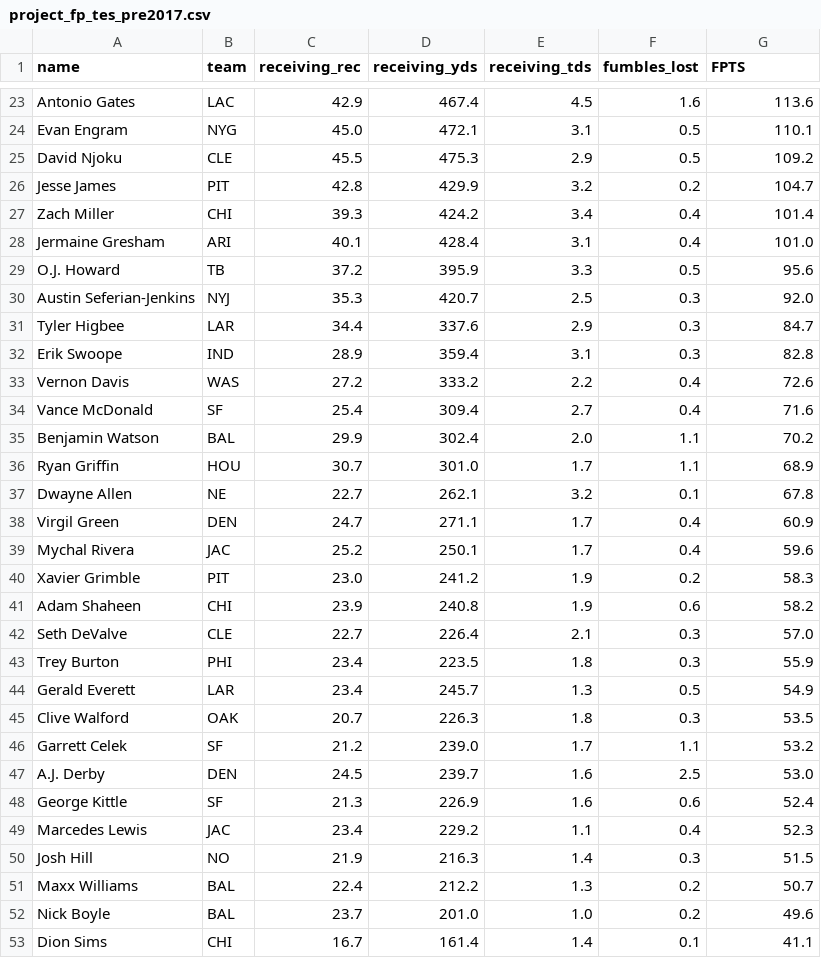
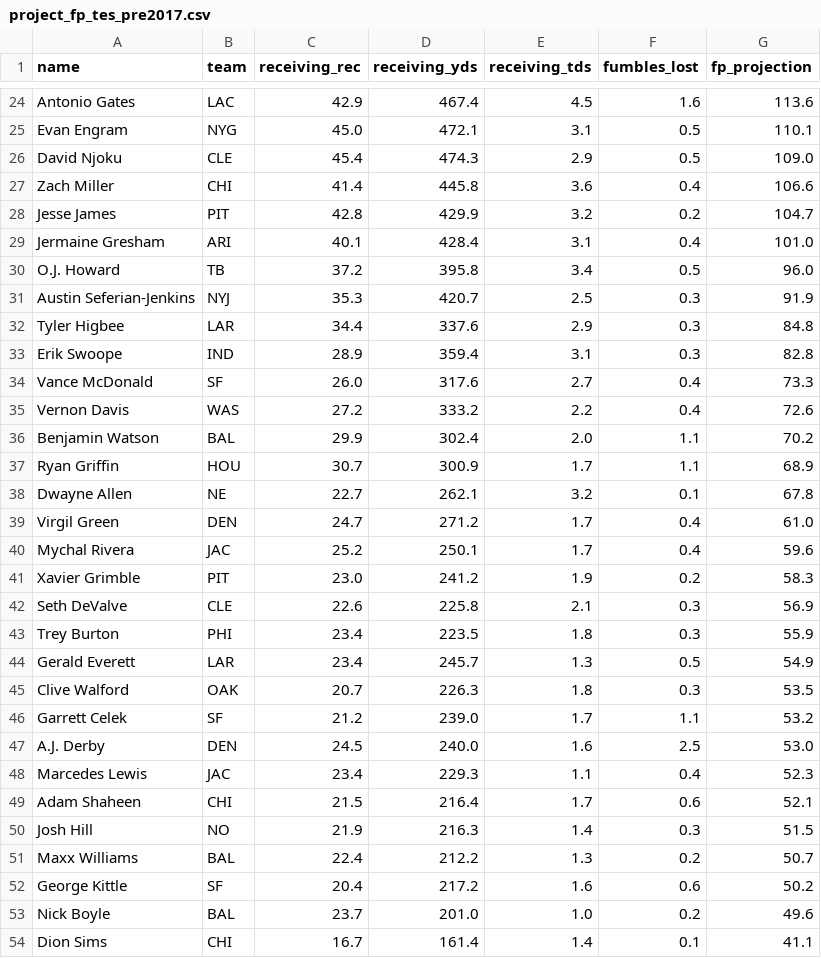
Before and after one commit to felix-clark/nflstats, a CSV file: preseason_rankings/project_fp_tes_pre2017.csv, drawn as a sheet; only a part is shown, gaps mark what is left out; the diff covers the shown part only.

```diff
--- a/preseason_rankings/project_fp_tes_pre2017.csv
+++ b/preseason_rankings/project_fp_tes_pre2017.csv
@@ -1 +1 @@
-name,team,receiving_rec,receiving_yds,receiving_tds,fumbles_lost,FPTS
+name,team,receiving_rec,receiving_yds,receiving_tds,fumbles_lost,fp_projection
@@ -24,20 +25,19 @@ Antonio Gates,LAC,42.9,467.4,4.5,1.6,113.6
 Evan Engram,NYG,45.0,472.1,3.1,0.5,110.1
-David Njoku,CLE,45.5,475.3,2.9,0.5,109.2
+David Njoku,CLE,45.4,474.3,2.9,0.5,109.0
+Zach Miller,CHI,41.4,445.8,3.6,0.4,106.6
 Jesse James,PIT,42.8,429.9,3.2,0.2,104.7
-Zach Miller,CHI,39.3,424.2,3.4,0.4,101.4
 Jermaine Gresham,ARI,40.1,428.4,3.1,0.4,101.0
-O.J. Howard,TB,37.2,395.9,3.3,0.5,95.6
-Austin Seferian-Jenkins,NYJ,35.3,420.7,2.5,0.3,92.0
-Tyler Higbee,LAR,34.4,337.6,2.9,0.3,84.7
+O.J. Howard,TB,37.2,395.8,3.4,0.5,96.0
+Austin Seferian-Jenkins,NYJ,35.3,420.7,2.5,0.3,91.9
+Tyler Higbee,LAR,34.4,337.6,2.9,0.3,84.8
 Erik Swoope,IND,28.9,359.4,3.1,0.3,82.8
+Vance McDonald,SF,26.0,317.6,2.7,0.4,73.3
 Vernon Davis,WAS,27.2,333.2,2.2,0.4,72.6
-Vance McDonald,SF,25.4,309.4,2.7,0.4,71.6
 Benjamin Watson,BAL,29.9,302.4,2.0,1.1,70.2
-Ryan Griffin,HOU,30.7,301.0,1.7,1.1,68.9
+Ryan Griffin,HOU,30.7,300.9,1.7,1.1,68.9
 Dwayne Allen,NE,22.7,262.1,3.2,0.1,67.8
-Virgil Green,DEN,24.7,271.1,1.7,0.4,60.9
+Virgil Green,DEN,24.7,271.2,1.7,0.4,61.0
 Mychal Rivera,JAC,25.2,250.1,1.7,0.4,59.6
 Xavier Grimble,PIT,23.0,241.2,1.9,0.2,58.3
-Adam Shaheen,CHI,23.9,240.8,1.9,0.6,58.2
-Seth DeValve,CLE,22.7,226.4,2.1,0.3,57.0
+Seth DeValve,CLE,22.6,225.8,2.1,0.3,56.9
 Trey Burton,PHI,23.4,223.5,1.8,0.3,55.9
@@ -46,7 +46,8 @@ Clive Walford,OAK,20.7,226.3,1.8,0.3,53.5
 Garrett Celek,SF,21.2,239.0,1.7,1.1,53.2
-A.J. Derby,DEN,24.5,239.7,1.6,2.5,53.0
-George Kittle,SF,21.3,226.9,1.6,0.6,52.4
-Marcedes Lewis,JAC,23.4,229.2,1.1,0.4,52.3
+A.J. Derby,DEN,24.5,240.0,1.6,2.5,53.0
+Marcedes Lewis,JAC,23.4,229.3,1.1,0.4,52.3
+Adam Shaheen,CHI,21.5,216.4,1.7,0.6,52.1
 Josh Hill,NO,21.9,216.3,1.4,0.3,51.5
 Maxx Williams,BAL,22.4,212.2,1.3,0.2,50.7
+George Kittle,SF,20.4,217.2,1.6,0.6,50.2
 Nick Boyle,BAL,23.7,201.0,1.0,0.2,49.6
```
Also changed, not shown: 2 added rows, 1 removed row and 12 edited cells elsewhere in this file, preseason_rankings/project_fp_ks_pre2017.csv, preseason_rankings/project_fp_qbs_pre2017.csv, 3 other files.
